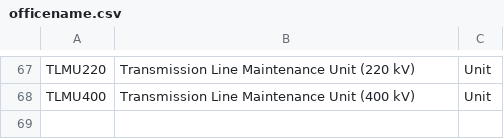
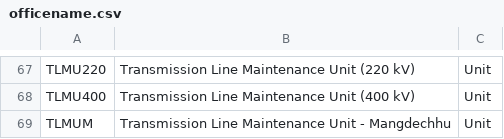
Before and after one commit to tamangGolay/HRAD-System, a CSV file: public/master/officename.csv, drawn as a sheet; only a part is shown, gaps mark what is left out; the diff names each change by its address in the sheet, - before the commit and + after, or states it on an @@ line.

```diff
--- a/public/master/officename.csv
+++ b/public/master/officename.csv
+row 69: TLMUM | Transmission Line Maintenance Unit - Mangdechhu | Unit
```
Also changed, not shown: 4 other files.
